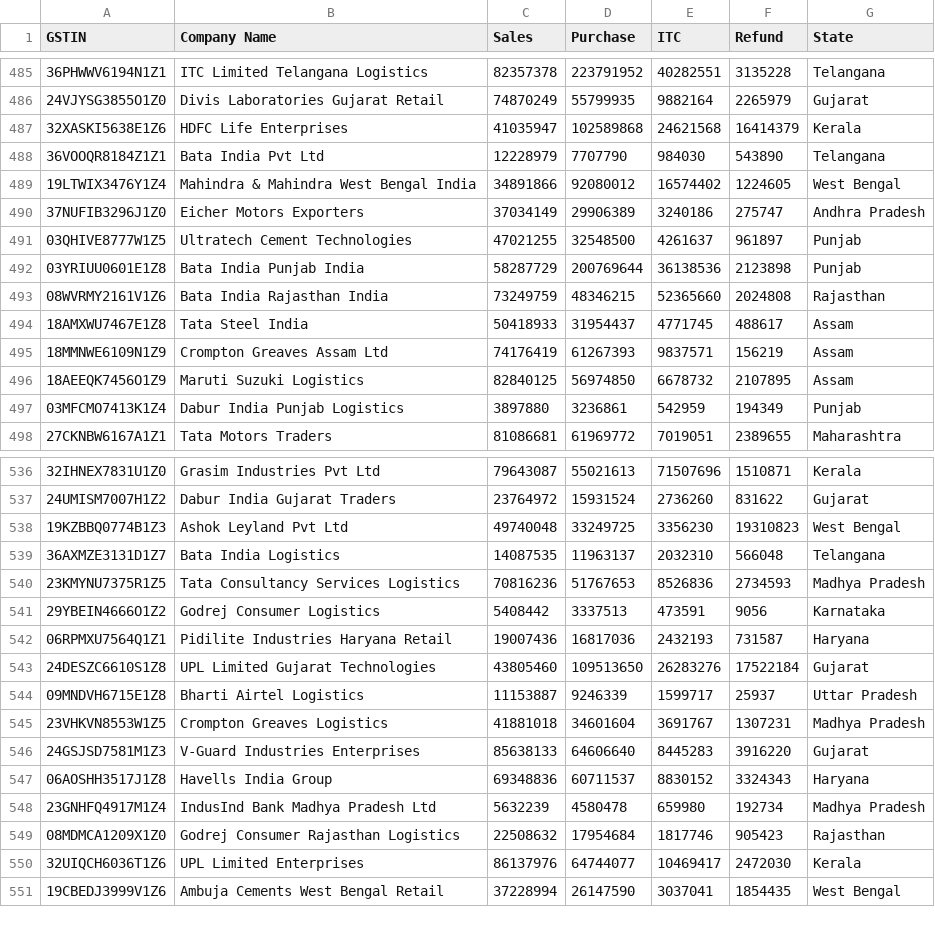
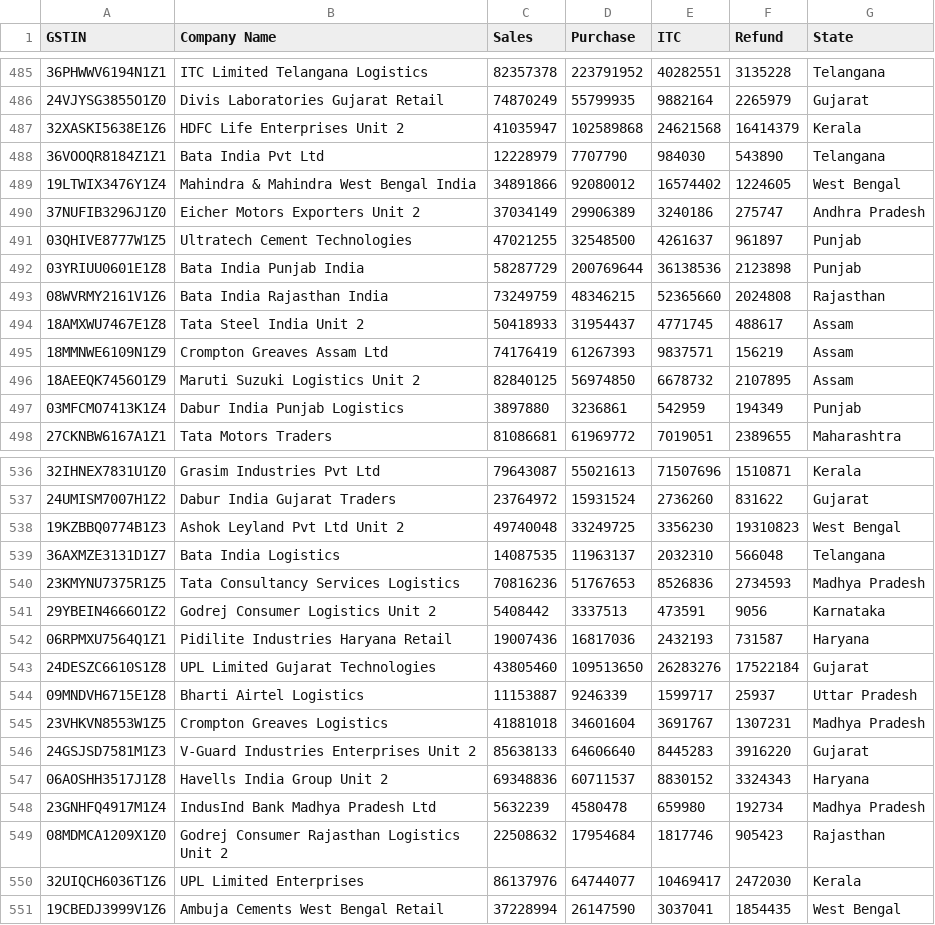
Before and after one commit to sumitverse/InvoShield-GST-Fraud-Detection, a CSV file: backend/data/main_indian_gst_data.csv, drawn as a sheet; only a part is shown, gaps mark what is left out; the diff covers the shown part only.

```diff
--- a/backend/data/main_indian_gst_data.csv
+++ b/backend/data/main_indian_gst_data.csv
@@ -486,6 +486,6 @@ GSTIN,Company Name,Sales,Purchase,ITC,Refund,State
 24VJYSG3855O1Z0,"Divis Laboratories Gujarat Retail",74870249,55799935,9882164,2265979,Gujarat
-32XASKI5638E1Z6,"HDFC Life Enterprises",41035947,102589868,24621568,16414379,Kerala
+32XASKI5638E1Z6,"HDFC Life Enterprises Unit 2",41035947,102589868,24621568,16414379,Kerala
 36VOOQR8184Z1Z1,"Bata India Pvt Ltd",12228979,7707790,984030,543890,Telangana
 19LTWIX3476Y1Z4,"Mahindra & Mahindra West Bengal India",34891866,92080012,16574402,1224605,West Bengal
-37NUFIB3296J1Z0,"Eicher Motors Exporters",37034149,29906389,3240186,275747,Andhra Pradesh
+37NUFIB3296J1Z0,"Eicher Motors Exporters Unit 2",37034149,29906389,3240186,275747,Andhra Pradesh
 03QHIVE8777W1Z5,"Ultratech Cement Technologies",47021255,32548500,4261637,961897,Punjab
@@ -493,5 +493,5 @@ GSTIN,Company Name,Sales,Purchase,ITC,Refund,State
 08WVRMY2161V1Z6,"Bata India Rajasthan India",73249759,48346215,52365660,2024808,Rajasthan
-18AMXWU7467E1Z8,"Tata Steel India",50418933,31954437,4771745,488617,Assam
+18AMXWU7467E1Z8,"Tata Steel India Unit 2",50418933,31954437,4771745,488617,Assam
 18MMNWE6109N1Z9,"Crompton Greaves Assam Ltd",74176419,61267393,9837571,156219,Assam
-18AEEQK7456O1Z9,"Maruti Suzuki Logistics",82840125,56974850,6678732,2107895,Assam
+18AEEQK7456O1Z9,"Maruti Suzuki Logistics Unit 2",82840125,56974850,6678732,2107895,Assam
 03MFCMO7413K1Z4,"Dabur India Punjab Logistics",3897880,3236861,542959,194349,Punjab
@@ -537,6 +537,6 @@ GSTIN,Company Name,Sales,Purchase,ITC,Refund,State
 24UMISM7007H1Z2,"Dabur India Gujarat Traders",23764972,15931524,2736260,831622,Gujarat
-19KZBBQ0774B1Z3,"Ashok Leyland Pvt Ltd",49740048,33249725,3356230,19310823,West Bengal
+19KZBBQ0774B1Z3,"Ashok Leyland Pvt Ltd Unit 2",49740048,33249725,3356230,19310823,West Bengal
 36AXMZE3131D1Z7,"Bata India Logistics",14087535,11963137,2032310,566048,Telangana
 23KMYNU7375R1Z5,"Tata Consultancy Services Logistics",70816236,51767653,8526836,2734593,Madhya Pradesh
-29YBEIN4666O1Z2,"Godrej Consumer Logistics",5408442,3337513,473591,9056,Karnataka
+29YBEIN4666O1Z2,"Godrej Consumer Logistics Unit 2",5408442,3337513,473591,9056,Karnataka
 06RPMXU7564Q1Z1,"Pidilite Industries Haryana Retail",19007436,16817036,2432193,731587,Haryana
@@ -545,6 +545,6 @@ GSTIN,Company Name,Sales,Purchase,ITC,Refund,State
 23VHKVN8553W1Z5,"Crompton Greaves Logistics",41881018,34601604,3691767,1307231,Madhya Pradesh
-24GSJSD7581M1Z3,"V-Guard Industries Enterprises",85638133,64606640,8445283,3916220,Gujarat
-06AOSHH3517J1Z8,"Havells India Group",69348836,60711537,8830152,3324343,Haryana
+24GSJSD7581M1Z3,"V-Guard Industries Enterprises Unit 2",85638133,64606640,8445283,3916220,Gujarat
+06AOSHH3517J1Z8,"Havells India Group Unit 2",69348836,60711537,8830152,3324343,Haryana
 23GNHFQ4917M1Z4,"IndusInd Bank Madhya Pradesh Ltd",5632239,4580478,659980,192734,Madhya Pradesh
-08MDMCA1209X1Z0,"Godrej Consumer Rajasthan Logistics",22508632,17954684,1817746,905423,Rajasthan
+08MDMCA1209X1Z0,"Godrej Consumer Rajasthan Logistics Unit 2",22508632,17954684,1817746,905423,Rajasthan
 32UIQCH6036T1Z6,"UPL Limited Enterprises",86137976,64744077,10469417,2472030,Kerala
```
Also changed, not shown: 44 edited cells elsewhere in this file, backend/data/real_companies_gst_data.csv, 10 other files.
